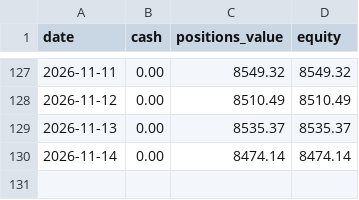
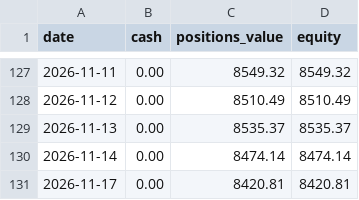
Before and after one commit to tercanemir/halal-paper-bot, a CSV file: data/equity_history.csv, drawn as a sheet; only a part is shown, gaps mark what is left out.

Commit message:
chore: daily tick 2026-11-17

```diff
--- a/data/equity_history.csv
+++ b/data/equity_history.csv
@@ -130 +130,2 @@ date,cash,positions_value,equity
 2026-11-14,0.00,8474.14,8474.14
+2026-11-17,0.00,8420.81,8420.81
```
